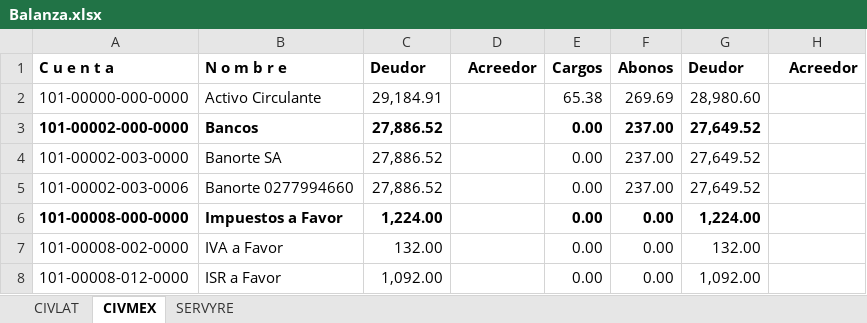
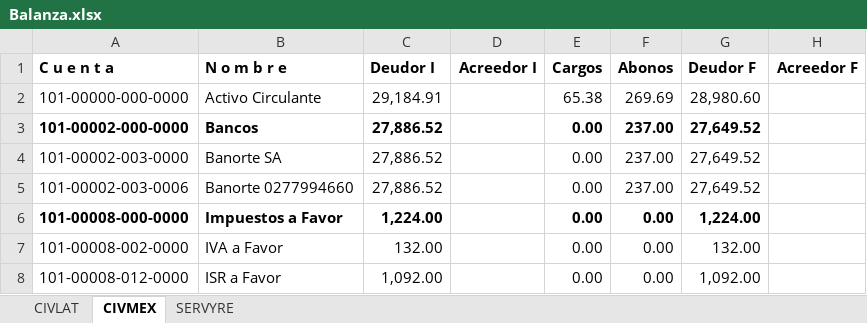
Before and after one commit to EduardoCampa/dashboard-financiero, an Excel workbook: Balanzas/2026/08/Balanza.xlsx, sheet CIVMEX, drawn as a sheet; only a part is shown; values as stored, in another font and other column widths than the file's, no borders; the diff names each change by its address in the sheet, - before the commit and + after, or states it on an @@ line.

```diff
--- a/Balanzas/2026/08/Balanza.xlsx (sheet CIVMEX)
+++ b/Balanzas/2026/08/Balanza.xlsx (sheet CIVMEX)
-C1: Deudor
+C1: Deudor I
-D1: Acreedor
+D1: Acreedor I
-G1: Deudor
+G1: Deudor F
-H1: Acreedor
+H1: Acreedor F
```
Also changed, not shown: sheet SERVYRE, sheet CIVLAT, 1 other file.
